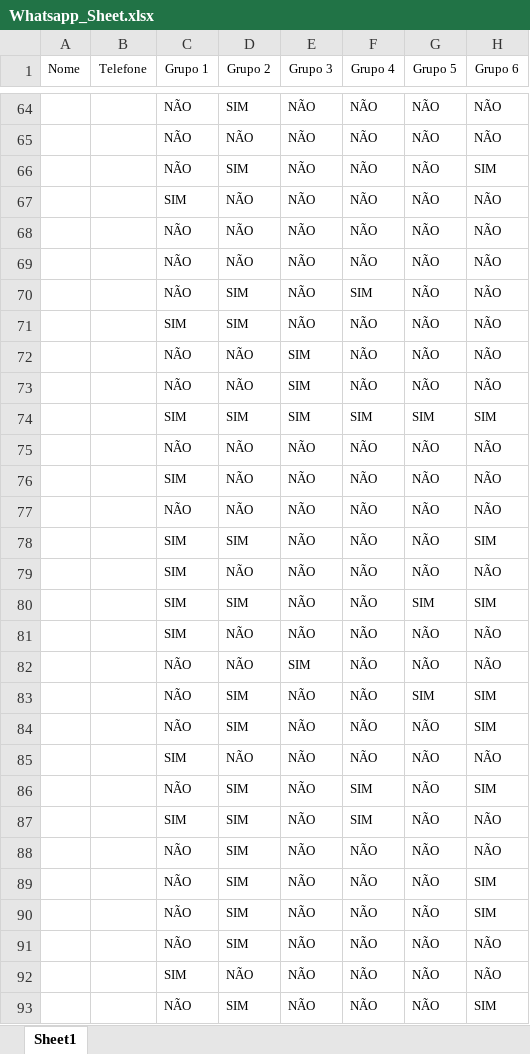
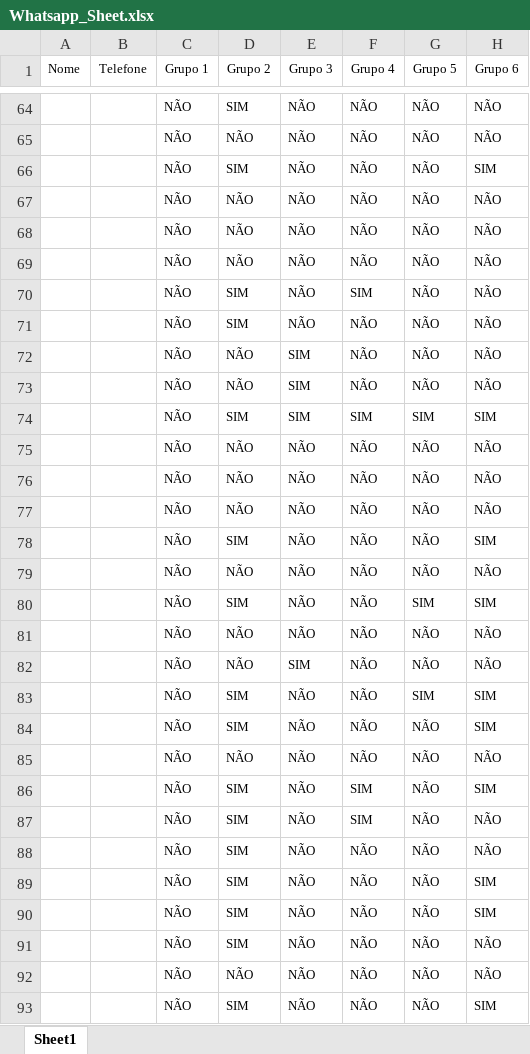
Before and after one commit to alebialowas/Whatsapp_Sender, an Excel workbook: Whatsapp_Sheet.xlsx, sheet Sheet1, drawn as a sheet; only a part is shown, gaps mark what is left out; values as stored, in another font and other column widths than the file's, no borders; the diff covers the shown part only; the diff names each change by its address in the sheet, - before the commit and + after, or states it on an @@ line.

```diff
--- a/Whatsapp_Sheet.xlsx (sheet Sheet1)
+++ b/Whatsapp_Sheet.xlsx (sheet Sheet1)
-C67 (Grupo 1): SIM
+C67 (Grupo 1): NÃO
-C71 (Grupo 1): SIM
+C71 (Grupo 1): NÃO
-C74 (Grupo 1): SIM
+C74 (Grupo 1): NÃO
-C76 (Grupo 1): SIM
+C76 (Grupo 1): NÃO
-C78:C81 (Grupo 1): SIM
+C78:C81 (Grupo 1): NÃO
-C85 (Grupo 1): SIM
+C85 (Grupo 1): NÃO
-C87 (Grupo 1): SIM
+C87 (Grupo 1): NÃO
-C92 (Grupo 1): SIM
+C92 (Grupo 1): NÃO
```
Also changed, not shown: 78 edited cells elsewhere in this sheet, 1 other file.
